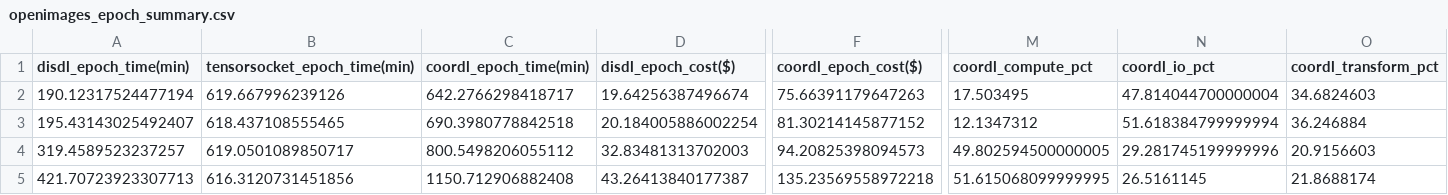
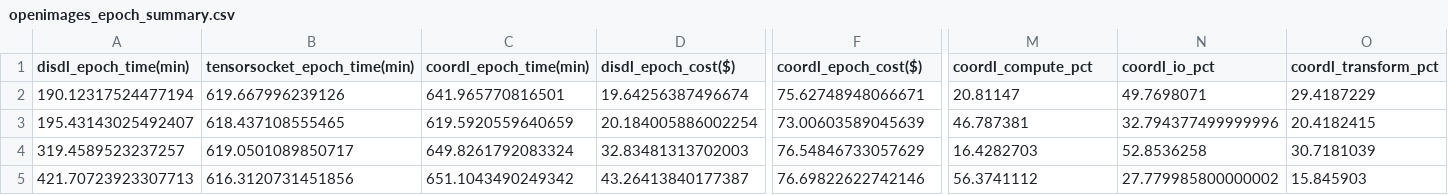
Before and after one commit to pw-02/disdl, a CSV file: openimages_epoch_summary.csv, drawn as a sheet; only a part is shown, gaps mark what is left out; the diff names each change by its address in the sheet, - before the commit and + after, or states it on an @@ line.

Commit message:
dataloader = "coordl"

```diff
--- a/openimages_epoch_summary.csv
+++ b/openimages_epoch_summary.csv
-C2 (coordl_epoch_time(min)): 642.2766298418717
+C2 (coordl_epoch_time(min)): 641.965770816501
-F2 (coordl_epoch_cost($)): 75.66391179647263
+F2 (coordl_epoch_cost($)): 75.62748948066671
-M2 (coordl_compute_pct): 17.503495
+M2 (coordl_compute_pct): 20.81147
-N2 (coordl_io_pct): 47.814044700000004
+N2 (coordl_io_pct): 49.7698071
-O2 (coordl_transform_pct): 34.6824603
+O2 (coordl_transform_pct): 29.4187229
-C3 (coordl_epoch_time(min)): 690.3980778842518
+C3 (coordl_epoch_time(min)): 619.5920559640659
-F3 (coordl_epoch_cost($)): 81.30214145877152
+F3 (coordl_epoch_cost($)): 73.00603589045639
-M3 (coordl_compute_pct): 12.1347312
+M3 (coordl_compute_pct): 46.787381
-N3 (coordl_io_pct): 51.618384799999994
+N3 (coordl_io_pct): 32.794377499999996
-O3 (coordl_transform_pct): 36.246884
+O3 (coordl_transform_pct): 20.4182415
-C4 (coordl_epoch_time(min)): 800.5498206055112
+C4 (coordl_epoch_time(min)): 649.8261792083324
-F4 (coordl_epoch_cost($)): 94.20825398094573
+F4 (coordl_epoch_cost($)): 76.54846733057629
-M4 (coordl_compute_pct): 49.802594500000005
+M4 (coordl_compute_pct): 16.4282703
-N4 (coordl_io_pct): 29.281745199999996
+N4 (coordl_io_pct): 52.8536258
-O4 (coordl_transform_pct): 20.9156603
+O4 (coordl_transform_pct): 30.7181039
-C5 (coordl_epoch_time(min)): 1150.712906882408
+C5 (coordl_epoch_time(min)): 651.1043490249342
-F5 (coordl_epoch_cost($)): 135.23569558972218
+F5 (coordl_epoch_cost($)): 76.69822622742146
-M5 (coordl_compute_pct): 51.615068099999995
+M5 (coordl_compute_pct): 56.3741112
-N5 (coordl_io_pct): 26.5161145
+N5 (coordl_io_pct): 27.779985800000002
-O5 (coordl_transform_pct): 21.8688174
+O5 (coordl_transform_pct): 15.845903
```
Also changed, not shown: 4 other files.
